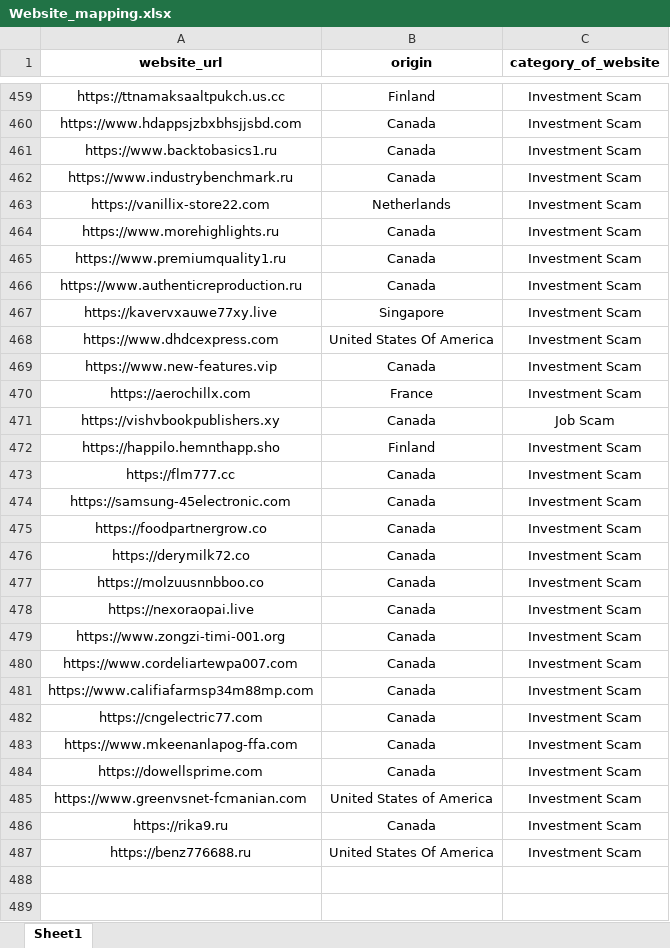
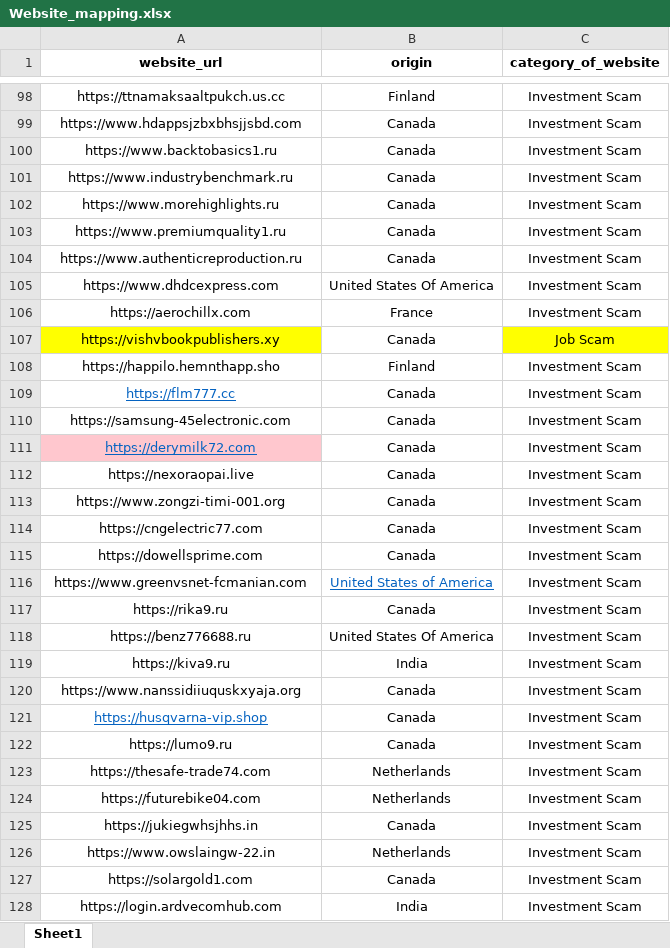
Before and after one commit to shubhankarshukla06/Investment-Scam-Dashboard, an Excel workbook: excel_data/Website_mapping.xlsx, sheet Sheet1, drawn as a sheet; only a part is shown, gaps mark what is left out; values as stored, in another font and other column widths than the file's, no borders; removed rows and columns are numbered as before the commit, all else as after; the diff covers the shown part only; the diff names each change by its address in the sheet, - before the commit and + after, or states it on an @@ line.

```diff
--- a/excel_data/Website_mapping.xlsx (sheet Sheet1)
+++ b/excel_data/Website_mapping.xlsx (sheet Sheet1)
-row 463: https://vanillix-store22.com | Netherlands | Investment Scam
-row 467: https://kavervxauwe77xy.live | Singapore | Investment Scam
-row 469: https://www.new-features.vip | Canada | Investment Scam
-A107 fill: none
+A107 fill: #FFFF00
-C107 fill: none
+C107 fill: #FFFF00
@@ A109 underline: off → on, text colour: black → #0563C1 @@
-row 475: https://foodpartnergrow.co | Canada | Investment Scam
-A111 (website_url): https://derymilk72.co
+A111 (website_url): https://derymilk72.com
@@ A111 underline: off → on, text colour: black → #0563C1, fill: none → #FFC7CE @@
-row 477: https://molzuusnnbboo.co | Canada | Investment Scam
-row 480: https://www.cordeliartewpa007.com | Canada | Investment Scam
-row 481: https://www.califiafarmsp34m88mp.com | Canada | Investment Scam
-row 483: https://www.mkeenanlapog-ffa.com | Canada | Investment Scam
@@ B116 underline: off → on, text colour: black → #0563C1 @@
+row 119: https://kiva9.ru | India | Investment Scam
+row 120: https://www.nanssidiiuquskxyaja.org | Canada | Investment Scam
+row 121: https://husqvarna-vip.shop | Canada | Investment Scam
+row 122: https://lumo9.ru | Canada | Investment Scam
+row 123: https://thesafe-trade74.com | Netherlands | Investment Scam
+row 124: https://futurebike04.com | Netherlands | Investment Scam
+row 125: https://jukiegwhsjhhs.in | Canada | Investment Scam
+row 126: https://www.owslaingw-22.in | Netherlands | Investment Scam
+row 127: https://solargold1.com | Canada | Investment Scam
+row 128: https://login.ardvecomhub.com | India | Investment Scam
```
Also changed, not shown: 45 added rows, 213 removed rows and 148 moved rows elsewhere in this sheet, 3 other files.
